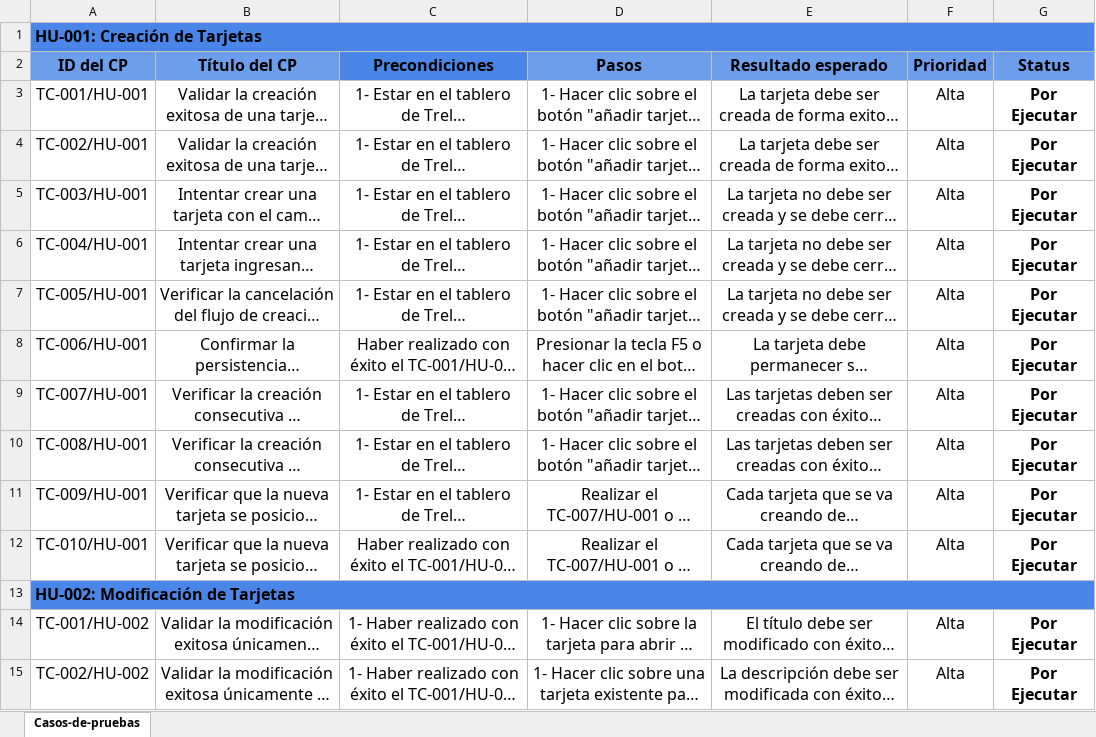
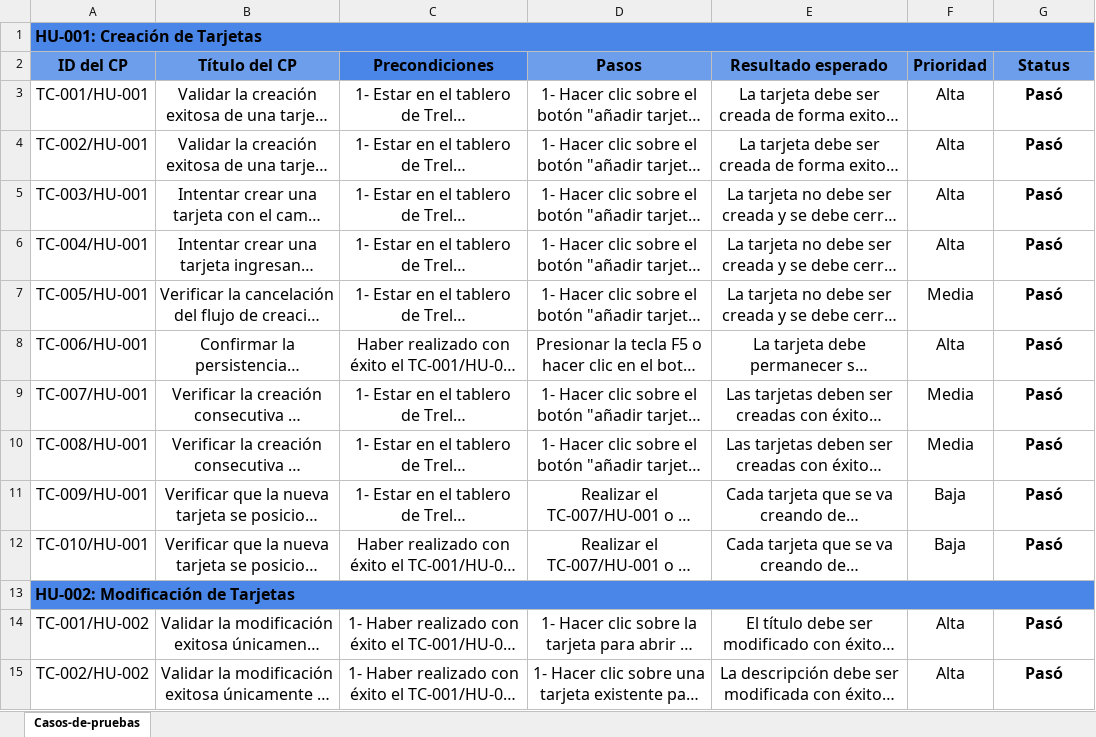
Before and after one commit to ManuelMejias22/Portafolio-QA-Manual, an Excel workbook: 03-Casos-de-pruebas.xlsx, sheet Casos-de-pruebas, drawn as a sheet; only a part is shown; long unchanged cells end in …; values as stored, in another font and other column widths than the file's, no borders; charts and pictures not drawn; the diff covers the shown part only; the diff names each change by its address in the sheet, - before the commit and + after, or states it on an @@ line.

Commit message:
Add files via upload

```diff
--- a/03-Casos-de-pruebas.xlsx (sheet Casos-de-pruebas)
+++ b/03-Casos-de-pruebas.xlsx (sheet Casos-de-pruebas)
-G3:G12 (Status): Por Ejecutar
+G3:G12 (Status): Pasó
-F7 (Prioridad): Alta
+F7 (Prioridad): Media
-F9:F10 (Prioridad): Alta
+F9:F10 (Prioridad): Media
-F11:F12 (Prioridad): Alta
+F11:F12 (Prioridad): Baja
-G14:G15 (Status): Por Ejecutar
+G14:G15 (Status): Pasó
```
Also changed, not shown: 37 edited cells elsewhere in this sheet.
